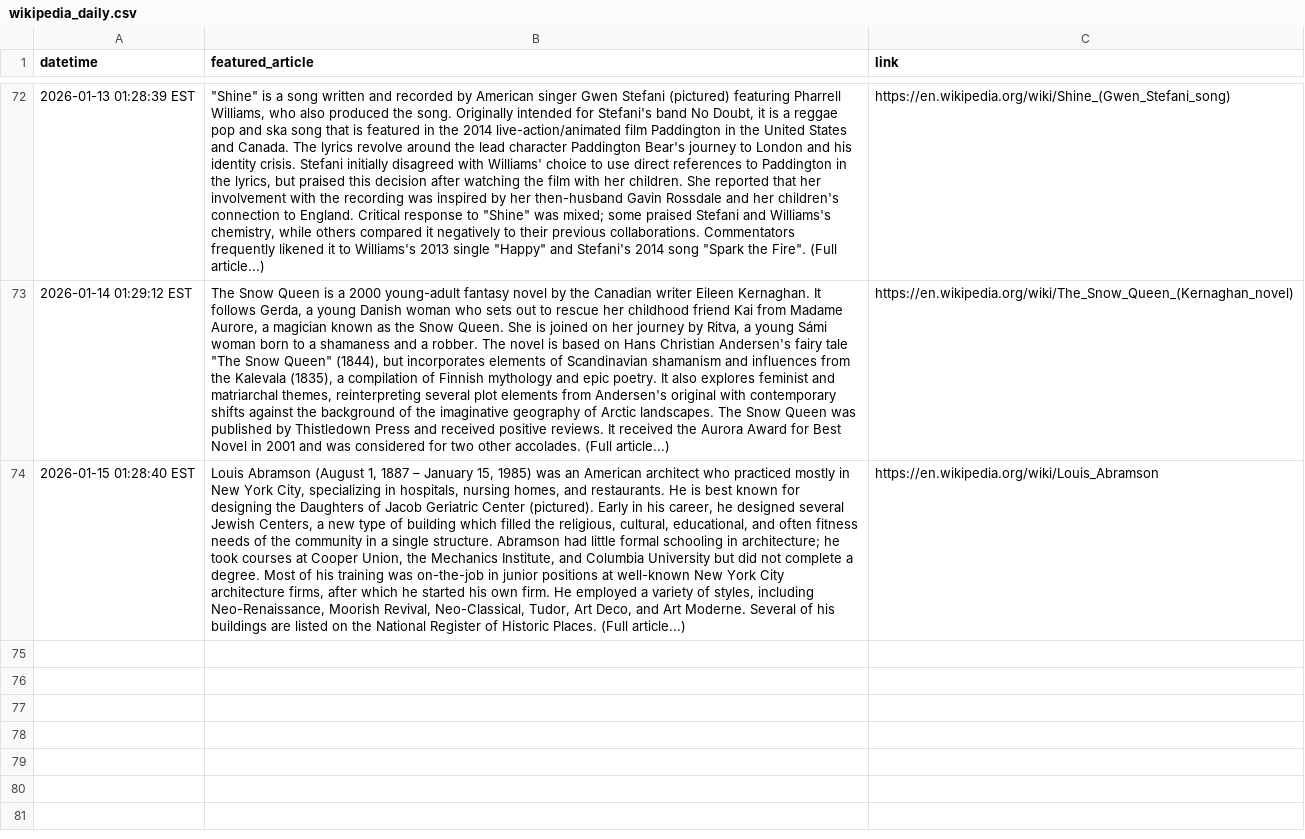
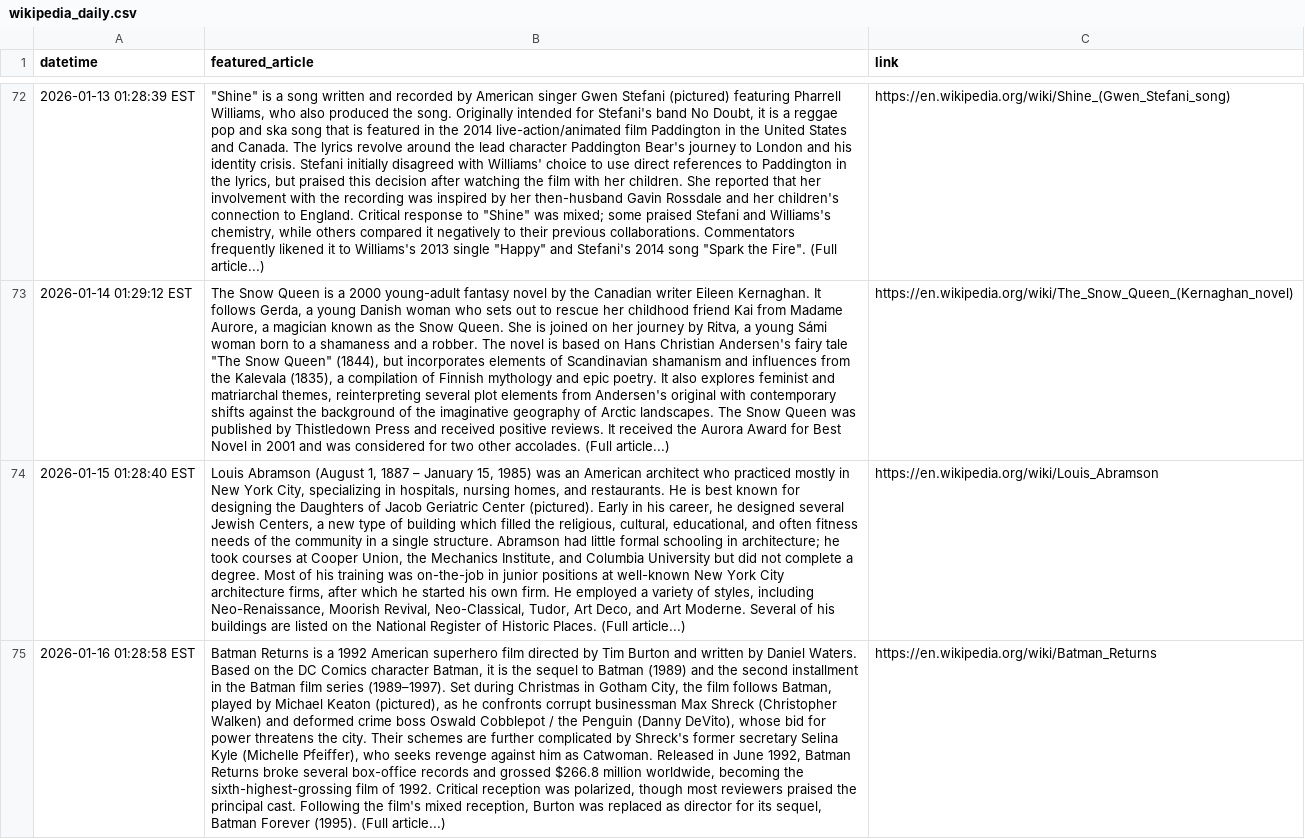
Before and after one commit to jonmccurdy/wikipedia-daily-scraper, a CSV file: data/wikipedia_daily.csv, drawn as a sheet; only a part is shown, gaps mark what is left out; the diff names each change by its address in the sheet, - before the commit and + after, or states it on an @@ line.

```diff
--- a/data/wikipedia_daily.csv
+++ b/data/wikipedia_daily.csv
+row 75: 2026-01-16 01:28:58 EST | Batman Returns is a 1992 American superhero film directed by Tim Burton and written by Daniel Waters. Based on the DC Comics character Batman, it is the sequel to Batman (1989) and the second installment in the Batman film series (1989–1997). Set during Christmas in Gotham City, the film follows Batman, played by Michael Keaton (pictured), as he confronts corrupt businessman Max Shreck (Christopher Walken) and deformed crime boss Oswald Cobblepot / the Penguin (Danny DeVito), whose bid for power threatens the city. Their schemes are further complicated by Shreck's former secretary Selina Kyle (Michelle Pfeiffer), who seeks revenge against him as Catwoman. Released in June 1992, Batman Returns broke several box-office records and grossed $266.8 million worldwide, becoming the sixth-highest-grossing film of 1992. Critical reception was polarized, though most reviewers praised the principal cast. Following the film's mixed reception, Burton was replaced as director for its sequel, Batman Forever (1995). (Full article...) | https://en.wikipedia.org/wiki/Batman_Returns
```
